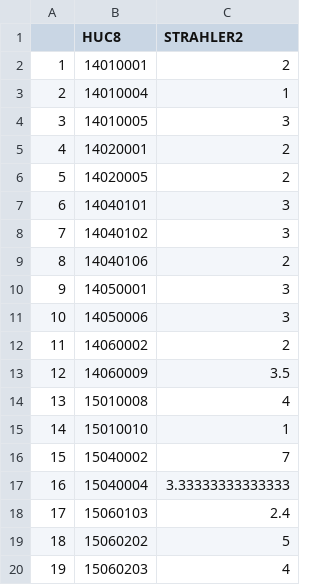
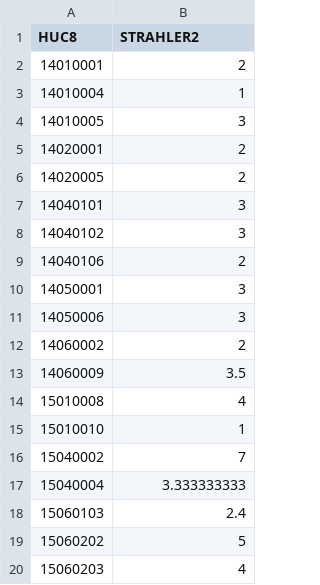
Before and after one commit to erinlarson/DDESSS_Stream_Dream_Team, a CSV file: StrahlerOrder.csv, drawn as a sheet; removed rows and columns are numbered as before the commit, all else as after; the diff names each change by its address in the sheet, - before the commit and + after, or states it on an @@ line.

Commit message:
Deleted 1st column

```diff
--- a/StrahlerOrder.csv
+++ b/StrahlerOrder.csv
-column A, rows 2-20: 1 | 2 | 3 | 4 | 5 | 6 | 7 | 8 | 9 | 10 | 11 | 12 | 13 | 14 | 15 | 16 | 17 | 18 | 19
-B17 (STRAHLER2): 3.33333333333333
+B17 (STRAHLER2): 3.333333333
```
